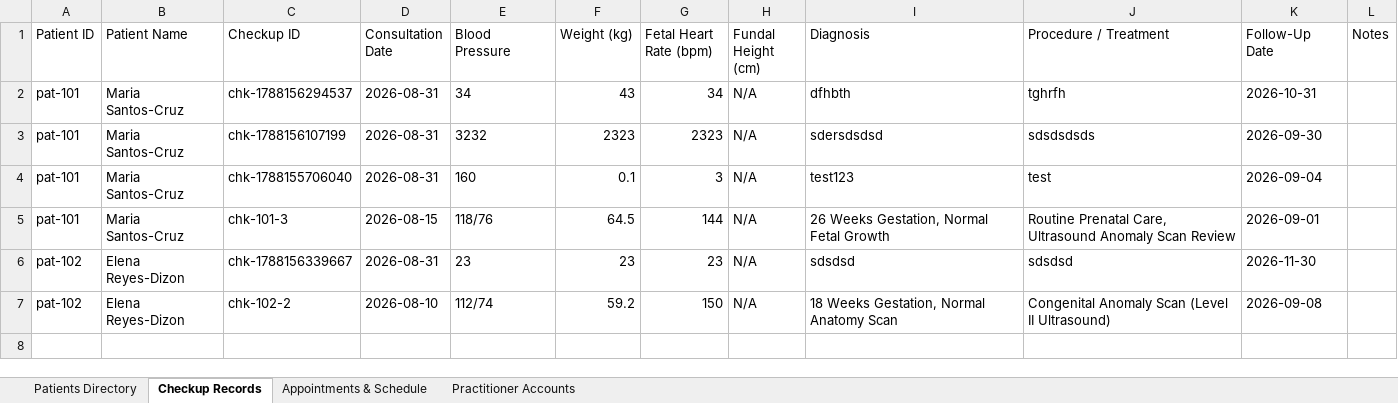
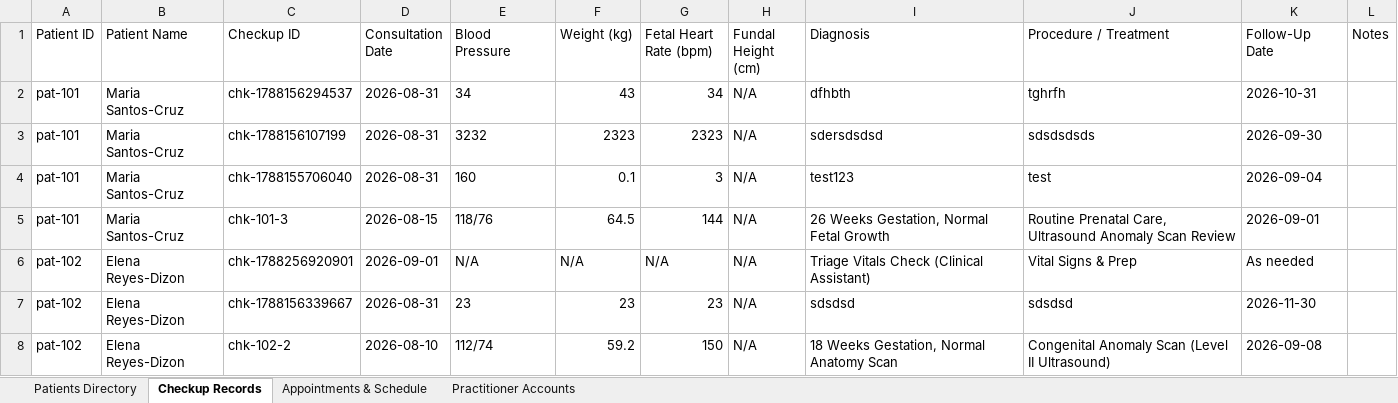
Before and after one commit to erwino24/MedicalCareSystem, an Excel workbook: public/OBGYN_Clinic_Database.xlsx, sheet Checkup Records, drawn as a sheet; values as stored, in another font and other column widths than the file's, no borders; the diff names each change by its address in the sheet, - before the commit and + after, or states it on an @@ line.

```diff
--- a/public/OBGYN_Clinic_Database.xlsx (sheet Checkup Records)
+++ b/public/OBGYN_Clinic_Database.xlsx (sheet Checkup Records)
+row 6: pat-102 | Elena Reyes-Dizon | chk-1788256920901 | 2026-09-01 | N/A | N/A | N/A | N/A | Triage Vitals Check (Clinical Assistant) | Vital Signs & Prep | As needed
```
Also changed, not shown: sheet Patients Directory, 9 other files.
